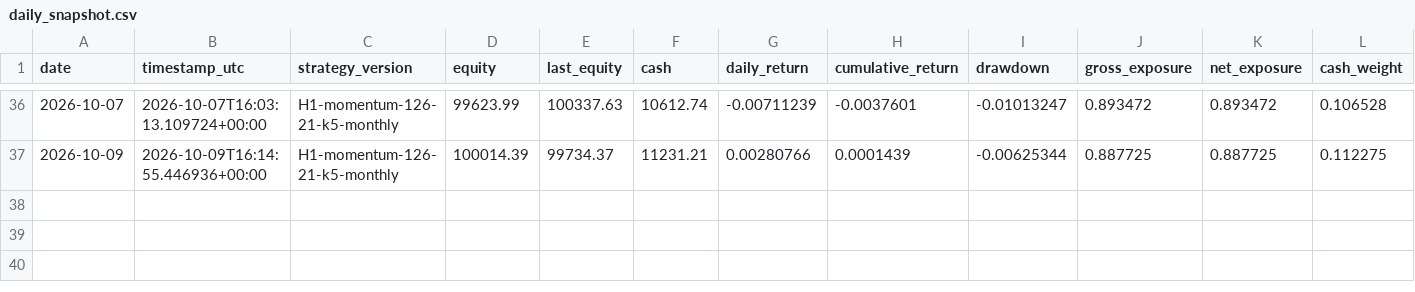
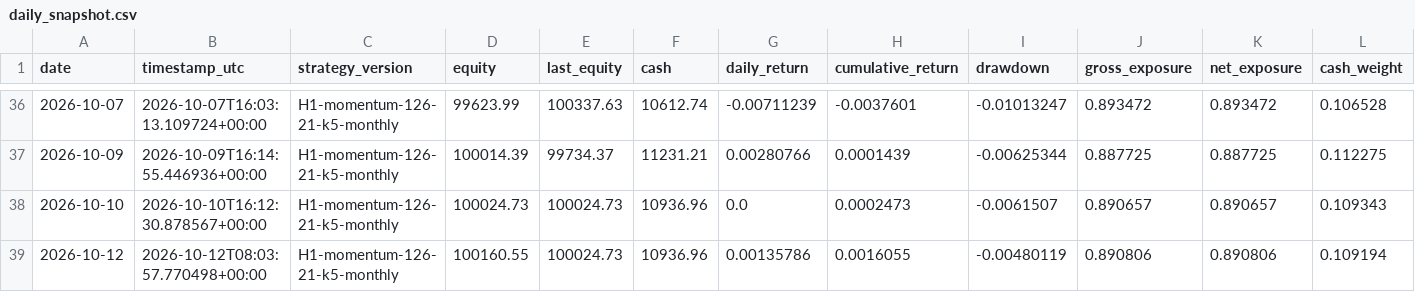
Before and after one commit to HarshitK2814/quantitative-trading-research, a CSV file: portfolio/daily_snapshot.csv, drawn as a sheet; only a part is shown, gaps mark what is left out; rows hold the shown columns only; the diff names each change by its address in the sheet, - before the commit and + after, or states it on an @@ line.

```diff
--- a/portfolio/daily_snapshot.csv
+++ b/portfolio/daily_snapshot.csv
+row 38: 2026-10-10 | 2026-10-10T16:12:30.878567+00:00 | H1-momentum-126-21-k5-monthly | 100024.73 | 100024.73 | 10936.96 | 0.0 | 0.0002473 | -0.0061507 | 0.890657 | 0.890657 | 0.109343
+row 39: 2026-10-12 | 2026-10-12T08:03:57.770498+00:00 | H1-momentum-126-21-k5-monthly | 100160.55 | 100024.73 | 10936.96 | 0.00135786 | 0.0016055 | -0.00480119 | 0.890806 | 0.890806 | 0.109194
```
Also changed, not shown: portfolio/trades.csv, 1 other file.
